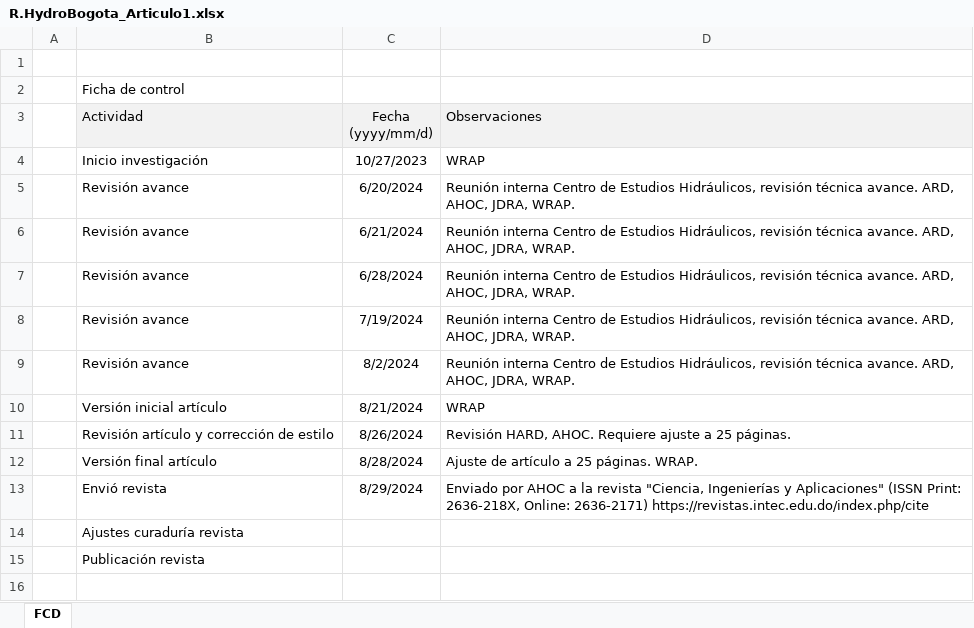
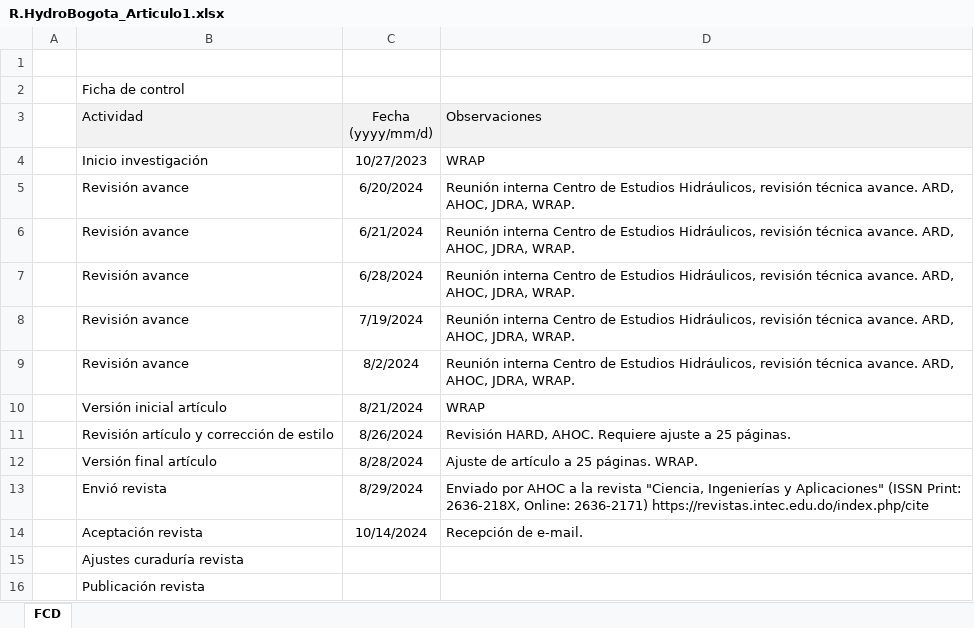
Before and after one commit to rcfdtools/R.HydroBogota, an Excel workbook: .report/Article1/R.HydroBogota_Articulo1.xlsx, sheet FCD, drawn as a sheet; values as stored, in another font and other column widths than the file's, no borders; the diff names each change by its address in the sheet, - before the commit and + after, or states it on an @@ line.

```diff
--- a/.report/Article1/R.HydroBogota_Articulo1.xlsx (sheet FCD)
+++ b/.report/Article1/R.HydroBogota_Articulo1.xlsx (sheet FCD)
+row 14:  | Aceptación revista | 10/14/2024 | Recepción de e-mail.
```
Also changed, not shown: 3 other files.
